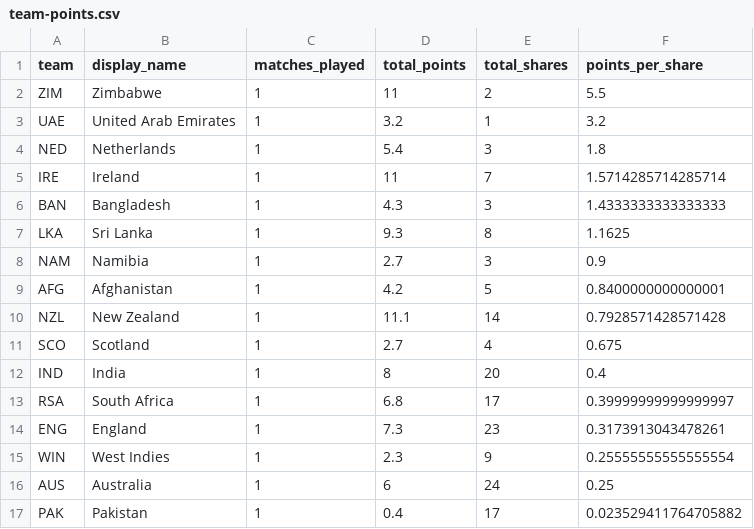
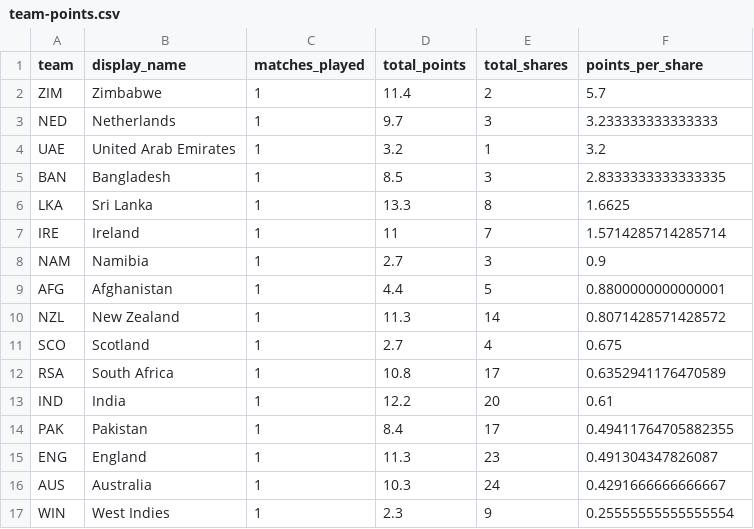
Before and after one commit to ADBond/cricket-competition, a CSV file: competitions/mens_t20_world_cup_2022/data/generated/team-points.csv, drawn as a sheet.

```diff
--- a/competitions/mens_t20_world_cup_2022/data/generated/team-points.csv
+++ b/competitions/mens_t20_world_cup_2022/data/generated/team-points.csv
@@ -1,17 +1,17 @@
 team,display_name,matches_played,total_points,total_shares,points_per_share
-ZIM,Zimbabwe,1,11,2,5.5
+ZIM,Zimbabwe,1,11.4,2,5.7
+NED,Netherlands,1,9.7,3,3.233333333333333
 UAE,United Arab Emirates,1,3.2,1,3.2
-NED,Netherlands,1,5.4,3,1.8
+BAN,Bangladesh,1,8.5,3,2.8333333333333335
+LKA,Sri Lanka,1,13.3,8,1.6625
 IRE,Ireland,1,11,7,1.5714285714285714
-BAN,Bangladesh,1,4.3,3,1.4333333333333333
-LKA,Sri Lanka,1,9.3,8,1.1625
 "NAM",Namibia,1,2.7,3,0.9
-AFG,Afghanistan,1,4.2,5,0.8400000000000001
-NZL,New Zealand,1,11.1,14,0.7928571428571428
+AFG,Afghanistan,1,4.4,5,0.8800000000000001
+NZL,New Zealand,1,11.3,14,0.8071428571428572
 SCO,Scotland,1,2.7,4,0.675
-IND,India,1,8,20,0.4
-RSA,South Africa,1,6.8,17,0.39999999999999997
-ENG,England,1,7.3,23,0.3173913043478261
+RSA,South Africa,1,10.8,17,0.6352941176470589
+IND,India,1,12.2,20,0.61
+PAK,Pakistan,1,8.4,17,0.49411764705882355
+ENG,England,1,11.3,23,0.491304347826087
+AUS,Australia,1,10.3,24,0.4291666666666667
 WIN,West Indies,1,2.3,9,0.25555555555555554
-AUS,Australia,1,6,24,0.25
-PAK,Pakistan,1,0.4,17,0.023529411764705882
```
Also changed, not shown: competitions/mens_t20_world_cup_2022/data/generated/group-tables.csv, competitions/mens_t20_world_cup_2022/data/generated/participant-scores-by-share.csv, 3 other files.
